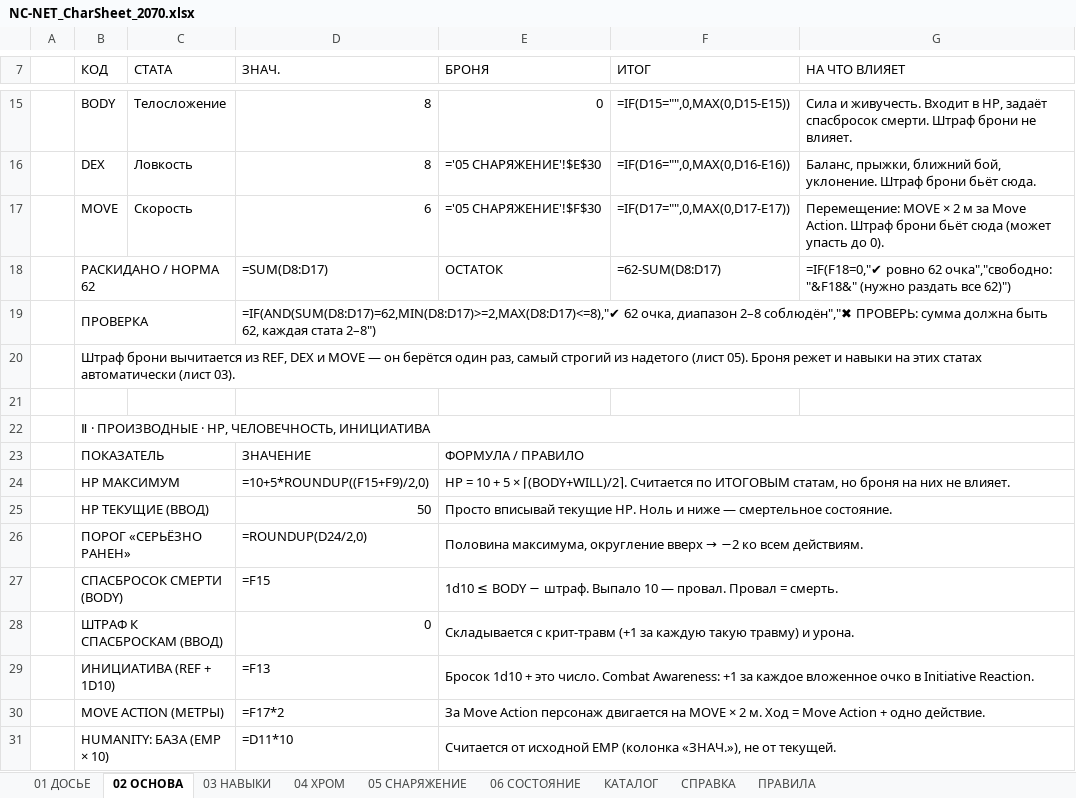
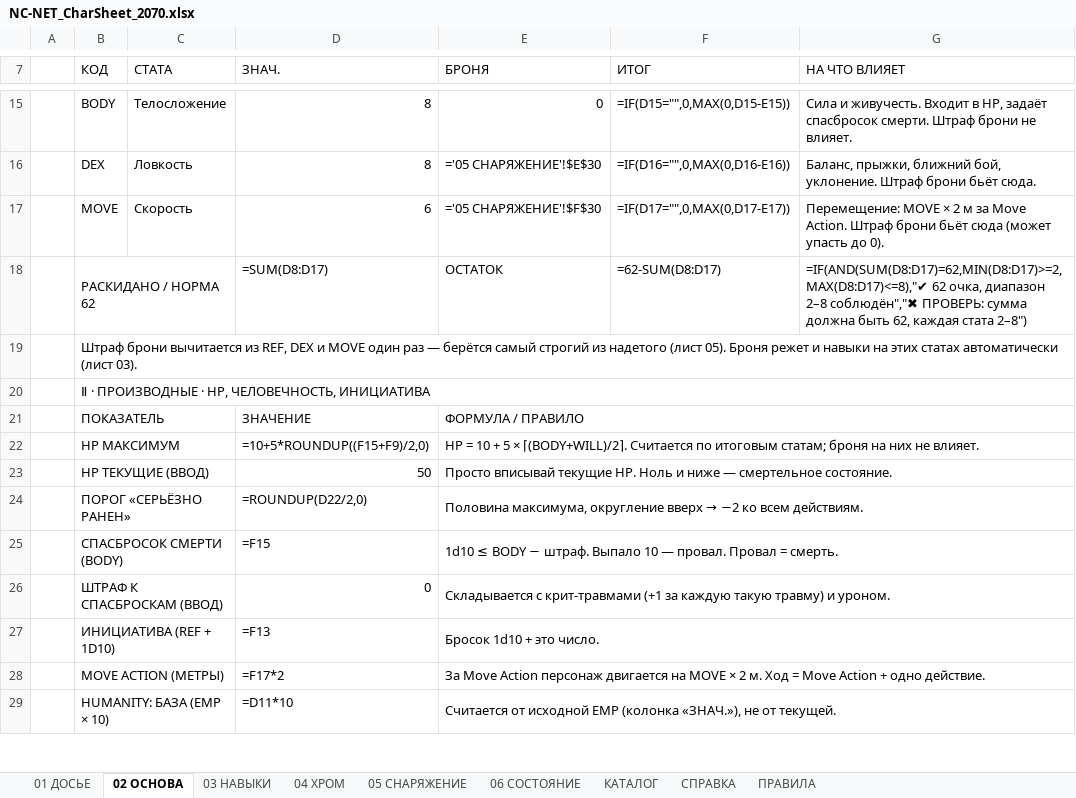
Before and after one commit to a3sthex/CBPR-helper, an Excel workbook: sheets/NC-NET_CharSheet_2070.xlsx, sheet 02 ОСНОВА, drawn as a sheet; only a part is shown, gaps mark what is left out; values as stored, in another font and other column widths than the file's, no cell formats; formulas without a stored value are shown as written; conditional formats not drawn; removed rows and columns are numbered as before the commit, all else as after; the diff covers the shown part only; the diff names each change by its address in the sheet, - before the commit and + after, or states it on an @@ line.

```diff
--- a/sheets/NC-NET_CharSheet_2070.xlsx (sheet 02 ОСНОВА)
+++ b/sheets/NC-NET_CharSheet_2070.xlsx (sheet 02 ОСНОВА)
-G18 (НА ЧТО ВЛИЯЕТ): =IF(F18=0,"✔ ровно 62 очка","свободно: "&F18&" (нужно раздать все 62)")
+G18 (НА ЧТО ВЛИЯЕТ): =IF(AND(SUM(D8:D17)=62,MIN(D8:D17)>=2,MAX(D8:D17)<=8),"✔ 62 очка, диапазон 2–8 соблюдён","✖ ПРОВЕРЬ: сумма должна быть 62, каждая стата 2–8")
-row 19:  | ПРОВЕРКА |  | =IF(AND(SUM(D8:D17)=62,MIN(D8:D17)>=2,MAX(D8:D17)<=8),"✔ 62 очка, диапазон 2–8 соблюдён","✖ ПРОВЕРЬ: сумма должна быть 62, каждая стата 2–8")
-B19 (КОД): …и MOVE — он берётся один раз, самый строгий…
+B19 (КОД): …и MOVE один раз — берётся самый строгий…
-row 21: (empty)
-E22 (БРОНЯ): …Считается по ИТОГОВЫМ статам, но броня на…
+E22 (БРОНЯ): …Считается по итоговым статам; броня на…
-D24 (ЗНАЧ.): =ROUNDUP(D24/2,0)
+D24 (ЗНАЧ.): =ROUNDUP(D22/2,0)
-E26 (БРОНЯ): Складывается с крит-травм (+1 за каждую такую травму) и урона.
+E26 (БРОНЯ): Складывается с крит-травмами (+1 за каждую такую травму) и уроном.
-E27 (БРОНЯ): …это число. Combat Awareness: +1 за каждое вложенное очко в Initiative Reaction.
+E27 (БРОНЯ): …это число.
```
Also changed, not shown: 5 added rows, 19 removed rows, 1 moved row and 25 edited cells elsewhere in this sheet, sheet 01 ДОСЬЕ, sheet 06 СОСТОЯНИЕ, sheet 04 ХРОМ, sheet СПРАВКА, sheet 03 НАВЫКИ, sheet ПРАВИЛА, 2 more sheets, cell formats, charts or pictures, 9 other files.
